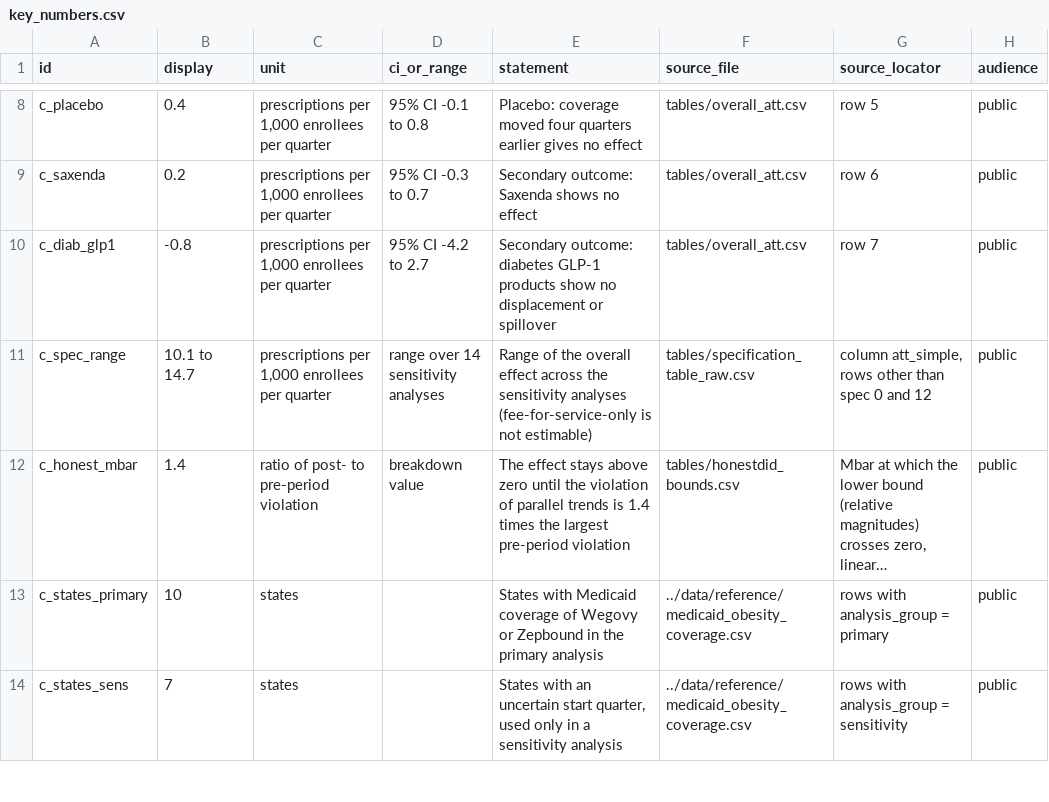
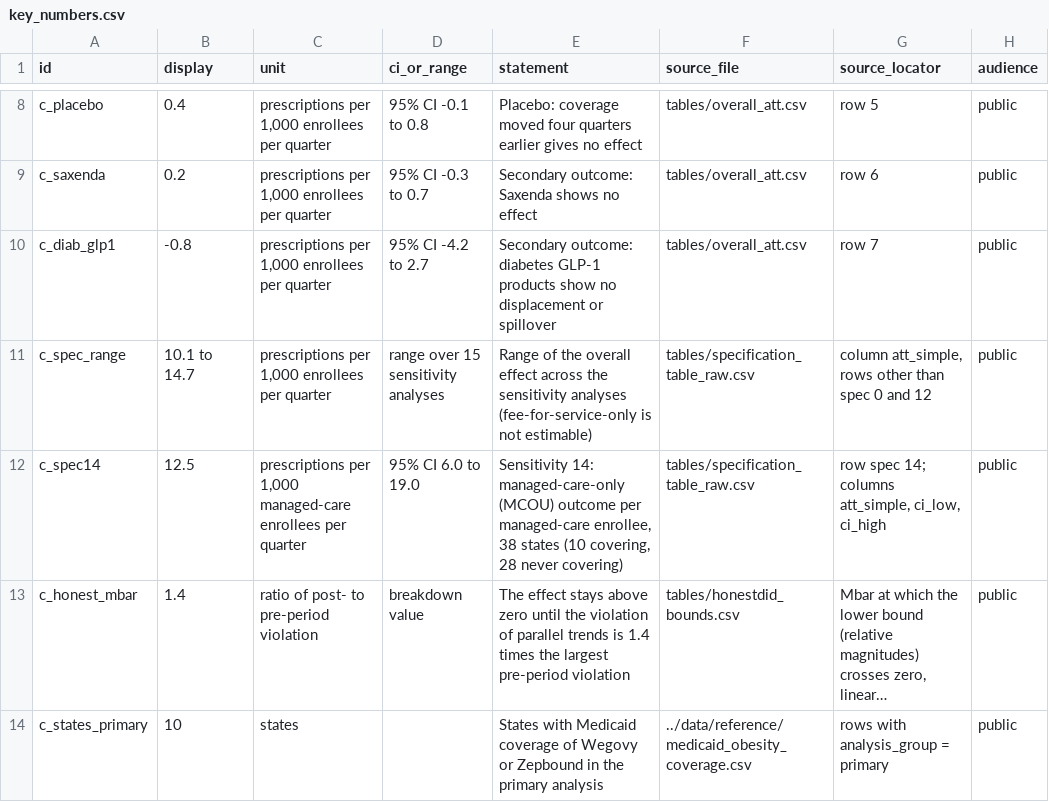
Before and after one commit to erickyegon/incretin-access-value, a CSV file: analysis/outputs/key_numbers.csv, drawn as a sheet; only a part is shown, gaps mark what is left out; the shorter side is filled out with more unchanged rows; long unchanged cells end in …; the diff names each change by its address in the sheet, - before the commit and + after, or states it on an @@ line.

```diff
--- a/analysis/outputs/key_numbers.csv
+++ b/analysis/outputs/key_numbers.csv
-D11 (ci_or_range): range over 14 sensitivity analyses
+D11 (ci_or_range): range over 15 sensitivity analyses
+row 12: c_spec14 | 12.5 | prescriptions per 1,000 managed-care enrollees per quarter | 95% CI 6.0 to 19.0 | Sensitivity 14: managed-care-only (MCOU) outcome per managed-care enrollee, 38 states (10 covering, 28 never covering) | tables/specification_table_raw.csv | row spec 14; columns att_simple, ci_low, ci_high | public
```
Also changed, not shown: analysis/outputs/figures/alt_text.csv, analysis/outputs/tables/specification_table.csv, 12 other files.
